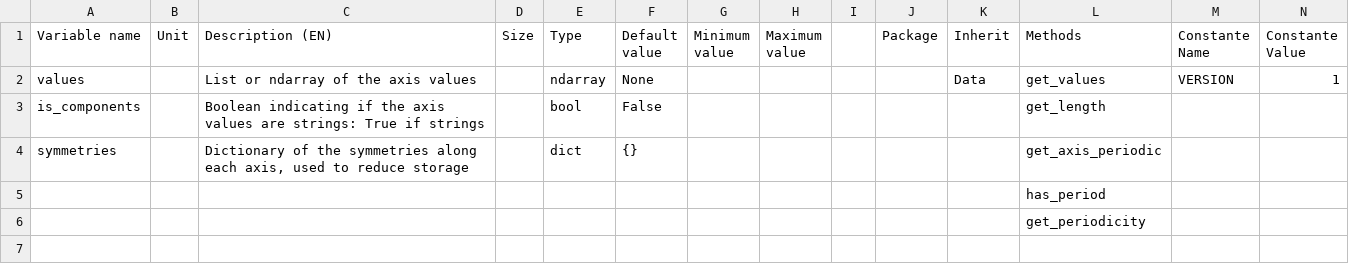
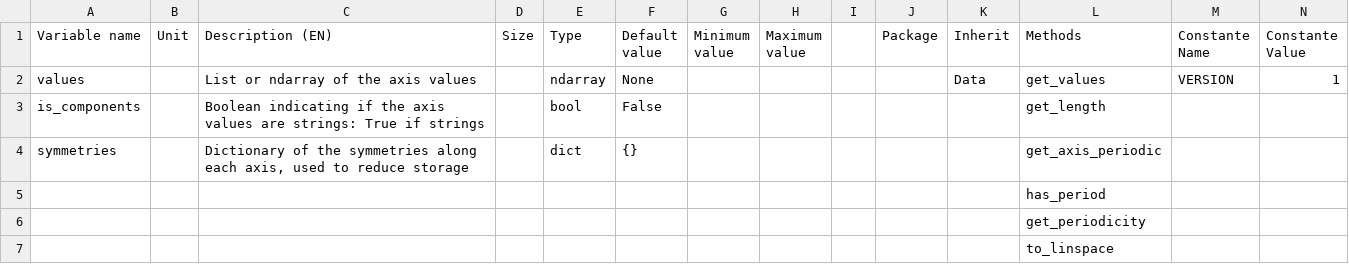
Before and after one commit to Eomys/SciDataTool, a CSV file: SciDataTool/Generator/ClassesRef/Data1D.csv, drawn as a sheet; only a part is shown; rows hold the shown columns only; the diff names each change by its address in the sheet, - before the commit and + after, or states it on an @@ line.

Commit message:
[NF] new Data1D to DataLinspace method + keep symmetries and normalizations in get_data_along

```diff
--- a/SciDataTool/Generator/ClassesRef/Data1D.csv
+++ b/SciDataTool/Generator/ClassesRef/Data1D.csv
+row 7:  |  |  |  |  |  |  |  |  |  |  | to_linspace
```
Also changed, not shown: 6 other files.
